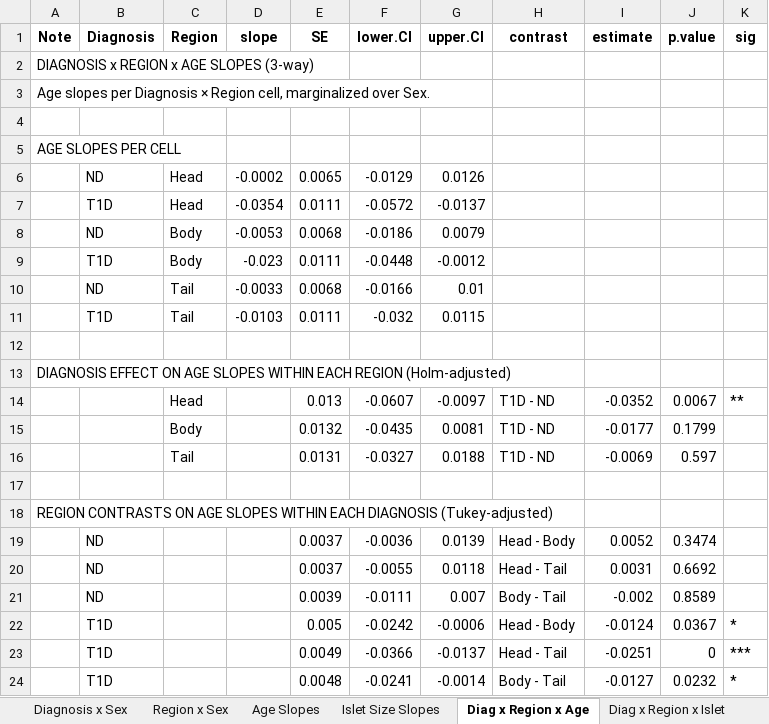
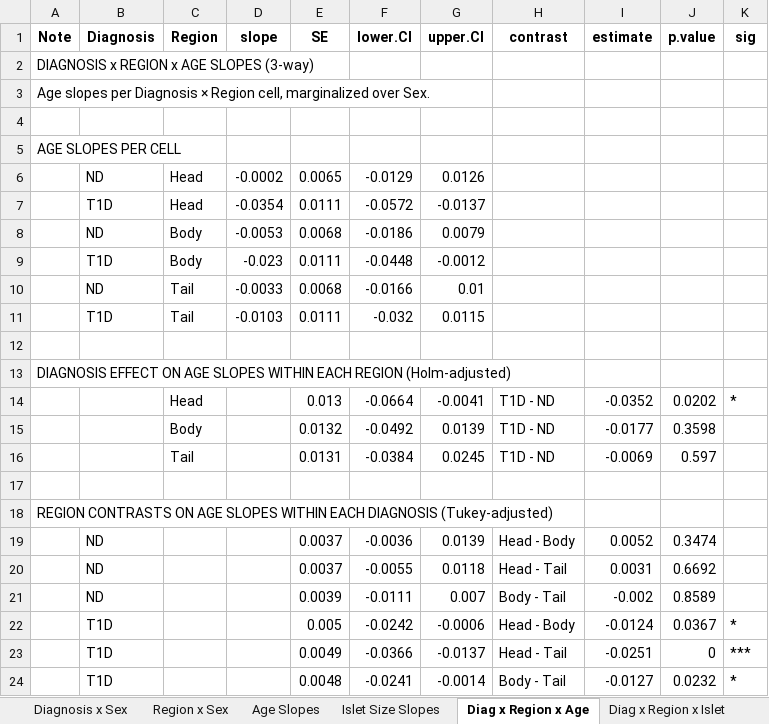
Before and after one commit to FreybergLab/nPOD-Project, an Excel workbook: Results/Somatostatin Counts/Somatostatin_Count_Diagnosis_Analysis.xlsx, sheet Diag x Region x Age, drawn as a sheet; values as stored, in another font and other column widths than the file's, no borders; the diff names each change by its address in the sheet, - before the commit and + after, or states it on an @@ line.

```diff
--- a/Results/Somatostatin Counts/Somatostatin_Count_Diagnosis_Analysis.xlsx (sheet Diag x Region x Age)
+++ b/Results/Somatostatin Counts/Somatostatin_Count_Diagnosis_Analysis.xlsx (sheet Diag x Region x Age)
-F14 (lower.CI): -0.0607
+F14 (lower.CI): -0.0664
-G14 (upper.CI): -0.0097
+G14 (upper.CI): -0.0041
-J14 (p.value): 0.0067
+J14 (p.value): 0.0202
-K14 (sig): **
+K14 (sig): *
-F15 (lower.CI): -0.0435
+F15 (lower.CI): -0.0492
-G15 (upper.CI): 0.0081
+G15 (upper.CI): 0.0139
-J15 (p.value): 0.1799
+J15 (p.value): 0.3598
-F16 (lower.CI): -0.0327
+F16 (lower.CI): -0.0384
-G16 (upper.CI): 0.0188
+G16 (upper.CI): 0.0245
```
Also changed, not shown: sheet Diag x Region x Islet, sheet Region x Sex, sheet Diagnosis x Sex, sheet Diagnosis x Region, Results/Somatostatin Counts/Somatostatin_Count_AO_Analysis.xlsx.
